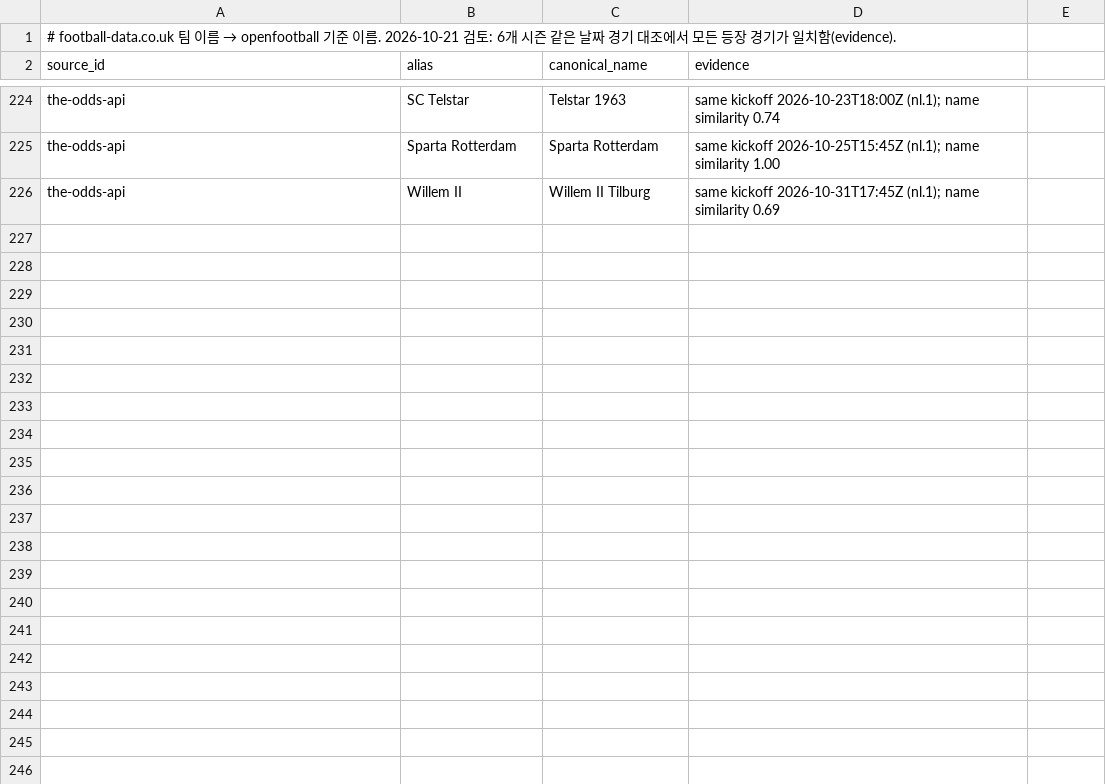
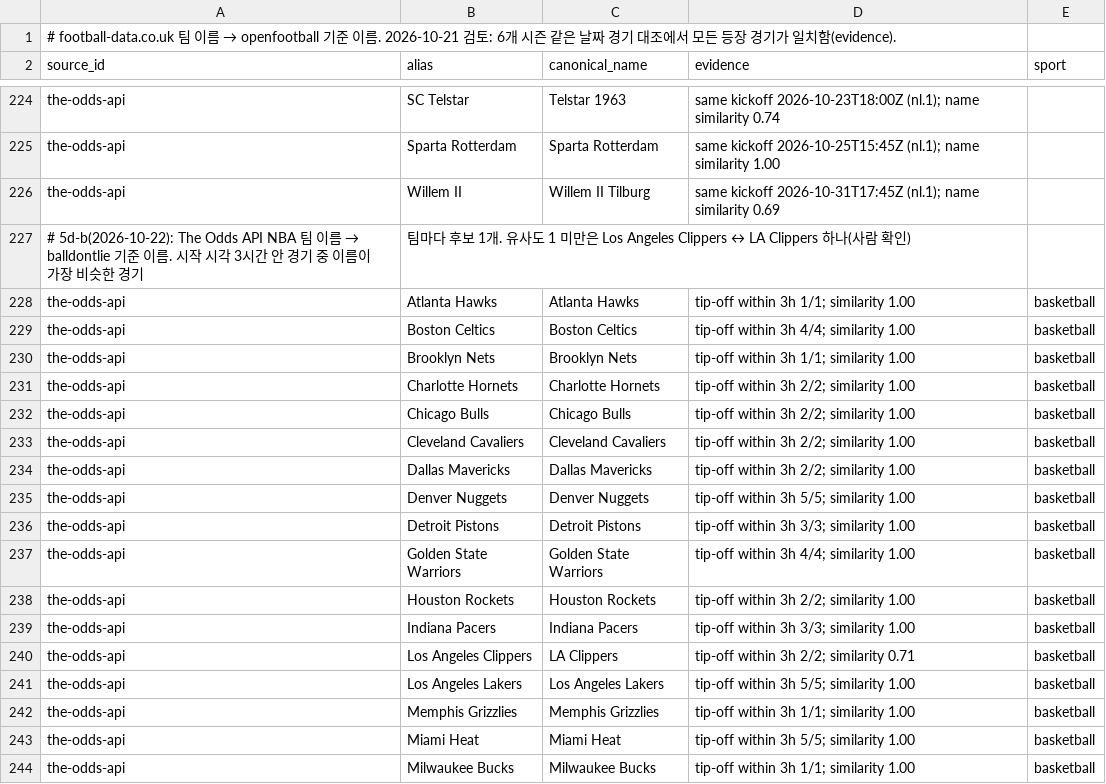
Before and after one commit to seoloo/Sports_Prediction, a CSV file: pipelines/mappings/team_aliases.csv, drawn as a sheet; only a part is shown, gaps mark what is left out; the diff covers the shown part only.

```diff
--- a/pipelines/mappings/team_aliases.csv
+++ b/pipelines/mappings/team_aliases.csv
@@ -1,2 +1,2 @@
 # football-data.co.uk 팀 이름 → openfootball 기준 이름. 2026-10-21 검토: 6개 시즌 같은 날짜 경기 대조에서 모든 등장 경기가 일치함(evidence).
-source_id,alias,canonical_name,evidence
+source_id,alias,canonical_name,evidence,sport
@@ -226 +226,19 @@ the-odds-api,Sparta Rotterdam,Sparta Rotterdam,same kickoff 2026-10-25T15:45Z (n
 the-odds-api,Willem II,Willem II Tilburg,same kickoff 2026-10-31T17:45Z (nl.1); name similarity 0.69
+# 5d-b(2026-10-22): The Odds API NBA 팀 이름 → balldontlie 기준 이름. 시작 시각 3시간 안 경기 중 이름이 가장 비슷한 경기, 팀마다 후보 1개. 유사도 1 미만은 Los Angeles Clippers ↔ LA Clippers 하나(사람 확인)
+the-odds-api,Atlanta Hawks,Atlanta Hawks,tip-off within 3h 1/1; similarity 1.00,basketball
+the-odds-api,Boston Celtics,Boston Celtics,tip-off within 3h 4/4; similarity 1.00,basketball
+the-odds-api,Brooklyn Nets,Brooklyn Nets,tip-off within 3h 1/1; similarity 1.00,basketball
+the-odds-api,Charlotte Hornets,Charlotte Hornets,tip-off within 3h 2/2; similarity 1.00,basketball
+the-odds-api,Chicago Bulls,Chicago Bulls,tip-off within 3h 2/2; similarity 1.00,basketball
+the-odds-api,Cleveland Cavaliers,Cleveland Cavaliers,tip-off within 3h 2/2; similarity 1.00,basketball
+the-odds-api,Dallas Mavericks,Dallas Mavericks,tip-off within 3h 2/2; similarity 1.00,basketball
+the-odds-api,Denver Nuggets,Denver Nuggets,tip-off within 3h 5/5; similarity 1.00,basketball
+the-odds-api,Detroit Pistons,Detroit Pistons,tip-off within 3h 3/3; similarity 1.00,basketball
+the-odds-api,Golden State Warriors,Golden State Warriors,tip-off within 3h 4/4; similarity 1.00,basketball
+the-odds-api,Houston Rockets,Houston Rockets,tip-off within 3h 2/2; similarity 1.00,basketball
+the-odds-api,Indiana Pacers,Indiana Pacers,tip-off within 3h 3/3; similarity 1.00,basketball
+the-odds-api,Los Angeles Clippers,LA Clippers,tip-off within 3h 2/2; similarity 0.71,basketball
+the-odds-api,Los Angeles Lakers,Los Angeles Lakers,tip-off within 3h 5/5; similarity 1.00,basketball
+the-odds-api,Memphis Grizzlies,Memphis Grizzlies,tip-off within 3h 1/1; similarity 1.00,basketball
+the-odds-api,Miami Heat,Miami Heat,tip-off within 3h 5/5; similarity 1.00,basketball
+the-odds-api,Milwaukee Bucks,Milwaukee Bucks,tip-off within 3h 1/1; similarity 1.00,basketball
```
Also changed, not shown: 13 added rows elsewhere in this file, 5 other files.
